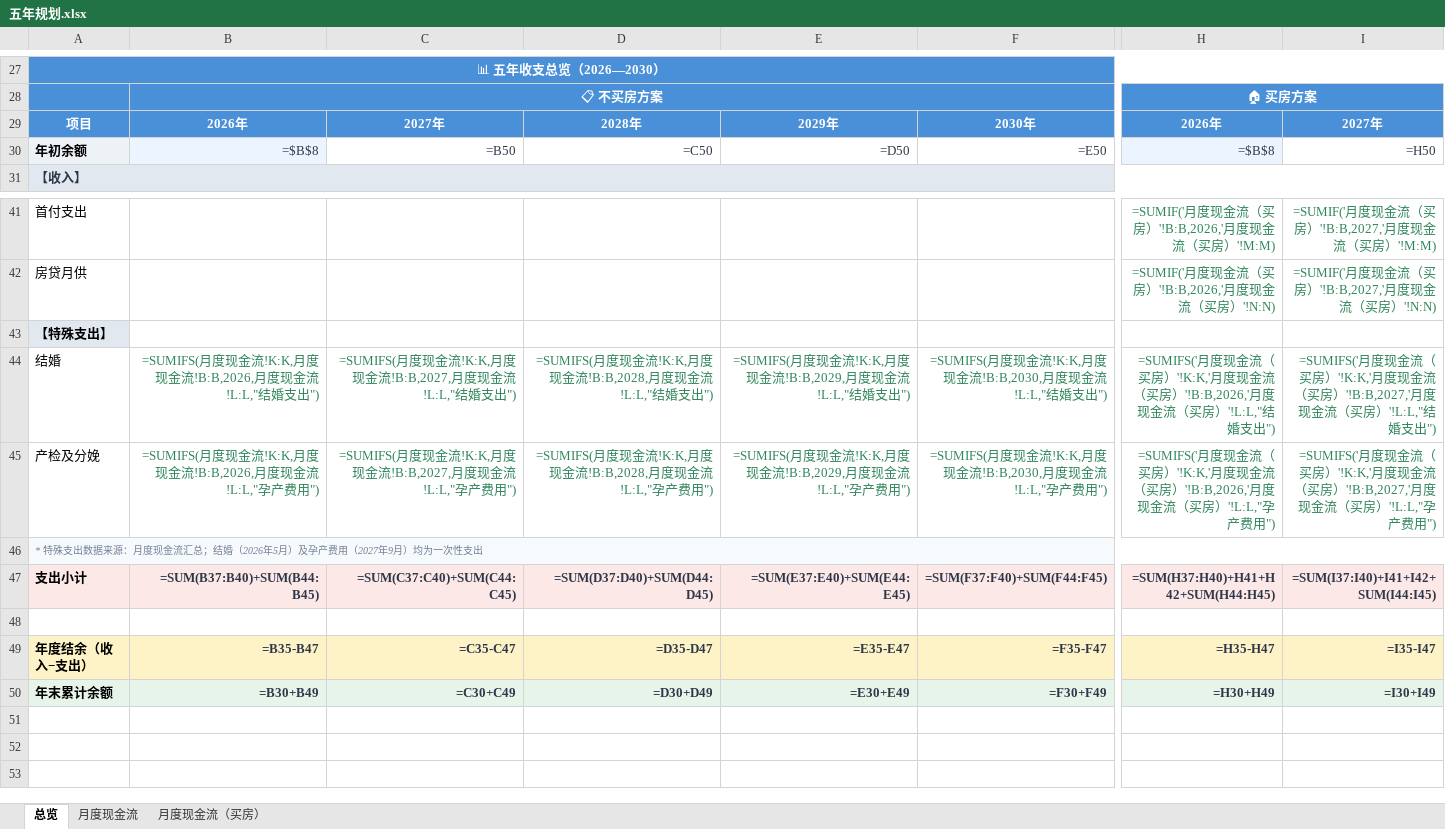
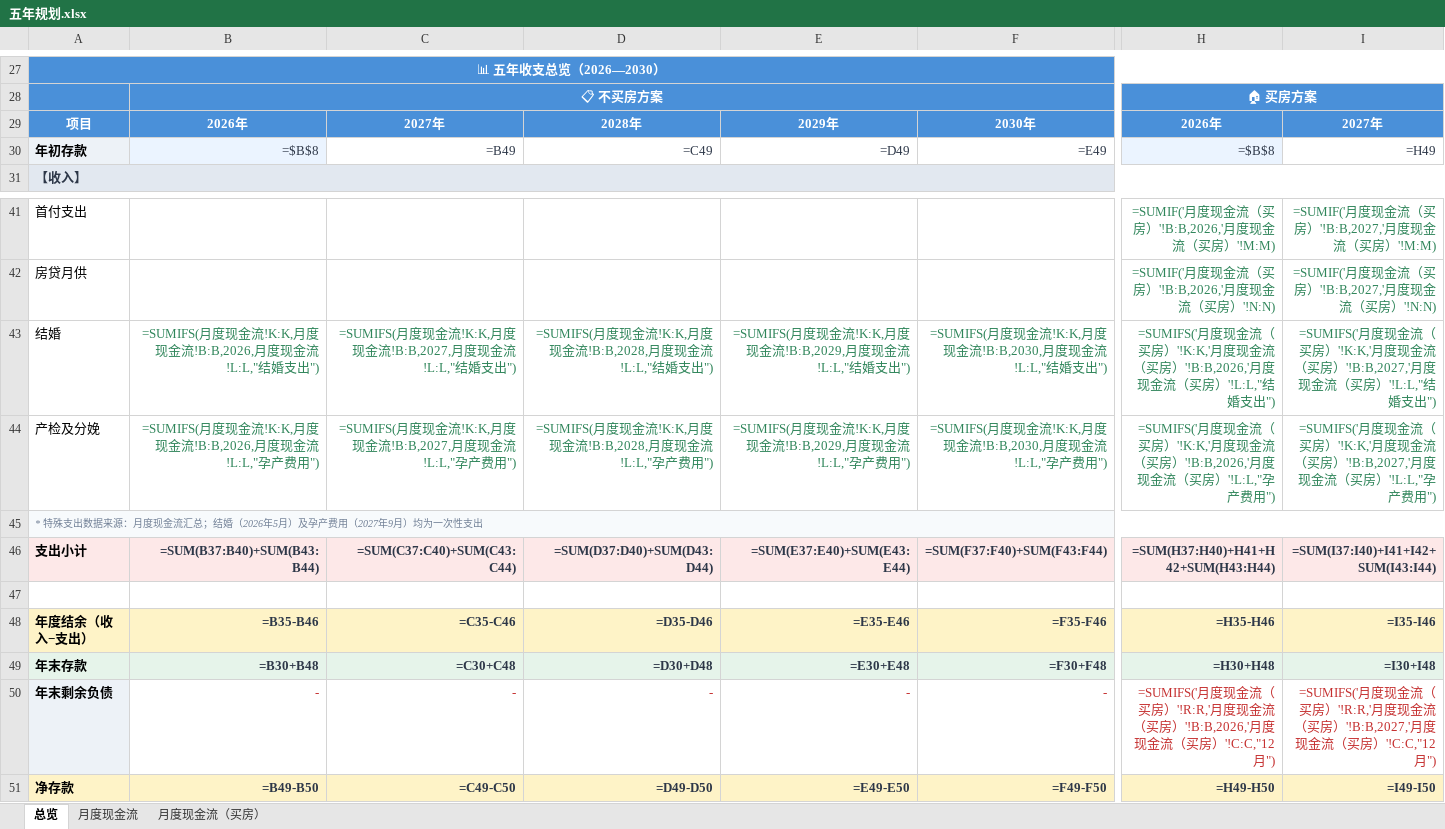
Before and after one commit to leytou/family-finance-webapp, an Excel workbook: 五年规划.xlsx, sheet 总览, drawn as a sheet; only a part is shown, gaps mark what is left out; values as stored, in another font and other column widths than the file's, no borders; formulas without a stored value are shown as written; removed rows and columns are numbered as before the commit, all else as after; rows hold the shown columns only; the diff covers the shown part only; the diff names each change by its address in the sheet, - before the commit and + after, or states it on an @@ line.

```diff
--- a/五年规划.xlsx (sheet 总览)
+++ b/五年规划.xlsx (sheet 总览)
-row 30: 年初余额 | =$B$8 | =B50 | =C50 | =D50 | =E50 | =$B$8 | =H50
+row 30: 年初存款 | =$B$8 | =B49 | =C49 | =D49 | =E49 | =$B$8 | =H49
-row 43: 【特殊支出】
-B46: =SUM(B37:B40)+SUM(B44:B45)
+B46: =SUM(B37:B40)+SUM(B43:B44)
-C46: =SUM(C37:C40)+SUM(C44:C45)
+C46: =SUM(C37:C40)+SUM(C43:C44)
-D46: =SUM(D37:D40)+SUM(D44:D45)
+D46: =SUM(D37:D40)+SUM(D43:D44)
-E46: =SUM(E37:E40)+SUM(E44:E45)
+E46: =SUM(E37:E40)+SUM(E43:E44)
-F46: =SUM(F37:F40)+SUM(F44:F45)
+F46: =SUM(F37:F40)+SUM(F43:F44)
-H46: =SUM(H37:H40)+H41+H42+SUM(H44:H45)
+H46: =SUM(H37:H40)+H41+H42+SUM(H43:H44)
-I46: =SUM(I37:I40)+I41+I42+SUM(I44:I45)
+I46: =SUM(I37:I40)+I41+I42+SUM(I43:I44)
-B48: =B35-B47
+B48: =B35-B46
-C48: =C35-C47
+C48: =C35-C46
-D48: =D35-D47
+D48: =D35-D46
-E48: =E35-E47
+E48: =E35-E46
-F48: =F35-F47
+F48: =F35-F46
-H48: =H35-H47
+H48: =H35-H46
-I48: =I35-I47
+I48: =I35-I46
-row 50: 年末累计余额 | =B30+B49 | =C30+C49 | =D30+D49 | =E30+E49 | =F30+F49 | =H30+H49 | =I30+I49
+row 49: 年末存款 | =B30+B48 | =C30+C48 | =D30+D48 | =E30+E48 | =F30+F48 | =H30+H48 | =I30+I48
+row 50: 年末剩余负债 | - | - | - | - | - | =SUMIFS('月度现金流（买房）'!R:R,'月度现金流（买房）'!B:B,2026,'月度现金流（买房）'!C:C,"12月") | =SUMIFS('月度现金流（买房）'!R:R,'月度现金流（买房）'!B:B,2027,'月度现金流（买房）'!C:C,"12月")
+row 51: 净存款 | =B49-B50 | =C49-C50 | =D49-D50 | =E49-E50 | =F49-F50 | =H49-H50 | =I49-I50
```
Also changed, not shown: 6 edited cells elsewhere in this sheet, 1 other file.
